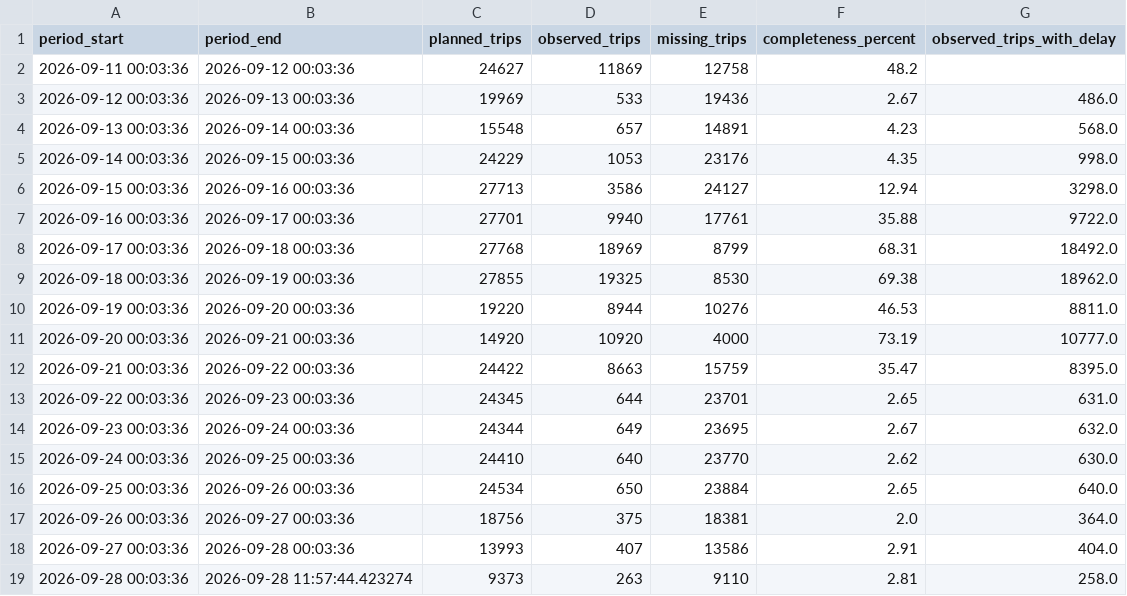
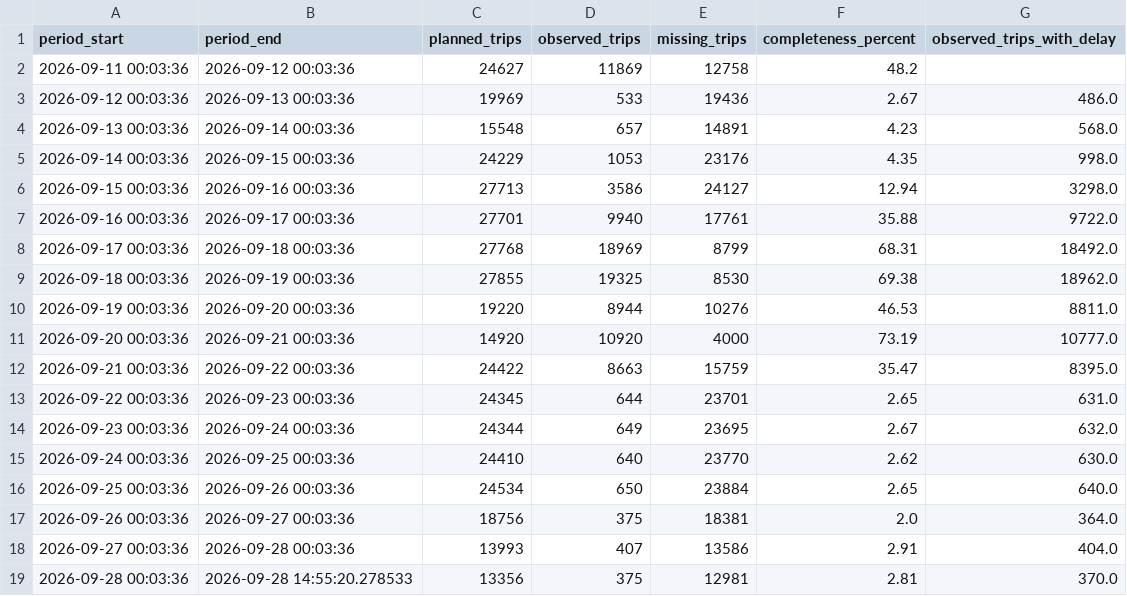
Before and after one commit to peppey/mvv-delay-tracker, a CSV file: data/quality/munich_trip_completeness.csv, drawn as a sheet.

```diff
--- a/data/quality/munich_trip_completeness.csv
+++ b/data/quality/munich_trip_completeness.csv
@@ -18,2 +18,2 @@ period_start,period_end,planned_trips,observed_trips,missing_trips,completeness_
 2026-09-27 00:03:36,2026-09-28 00:03:36,13993,407,13586,2.91,404.0
-2026-09-28 00:03:36,2026-09-28 11:57:44.423274,9373,263,9110,2.81,258.0
+2026-09-28 00:03:36,2026-09-28 14:55:20.278533,13356,375,12981,2.81,370.0
```
Also changed, not shown: data/quality/munich_trip_completeness_by_line.csv, 7 other files.
